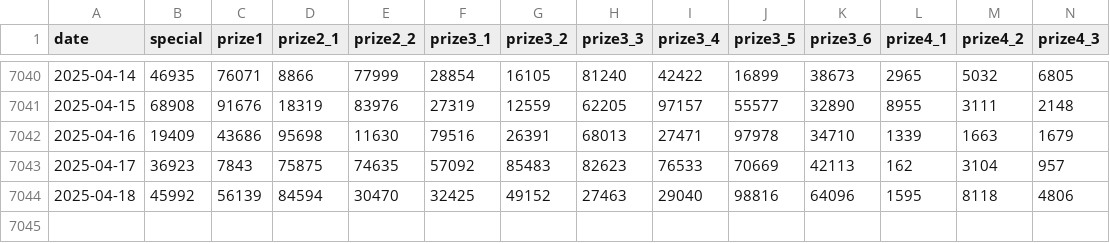
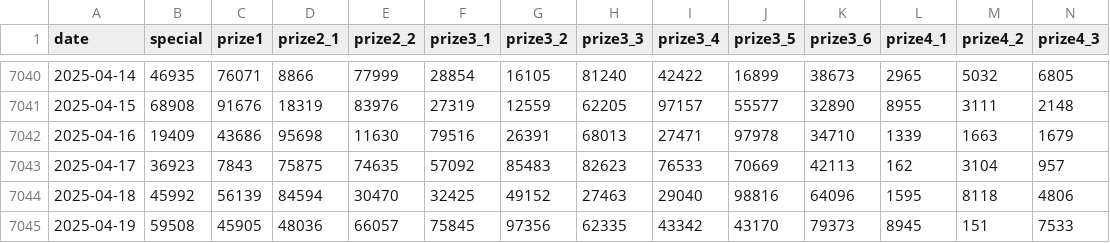
Before and after one commit to LEDO-DEV/API_XSMB_0x687, a CSV file: data/xsmb.csv, drawn as a sheet; only a part is shown, gaps mark what is left out; rows hold the shown columns only; the diff names each change by its address in the sheet, - before the commit and + after, or states it on an @@ line.

```diff
--- a/data/xsmb.csv
+++ b/data/xsmb.csv
+row 7045: 2025-04-19 | 59508 | 45905 | 48036 | 66057 | 75845 | 97356 | 62335 | 43342 | 43170 | 79373 | 8945 | 151 | 7533
```
Also changed, not shown: data/xsmb-2-digits.csv, 4 other files.
